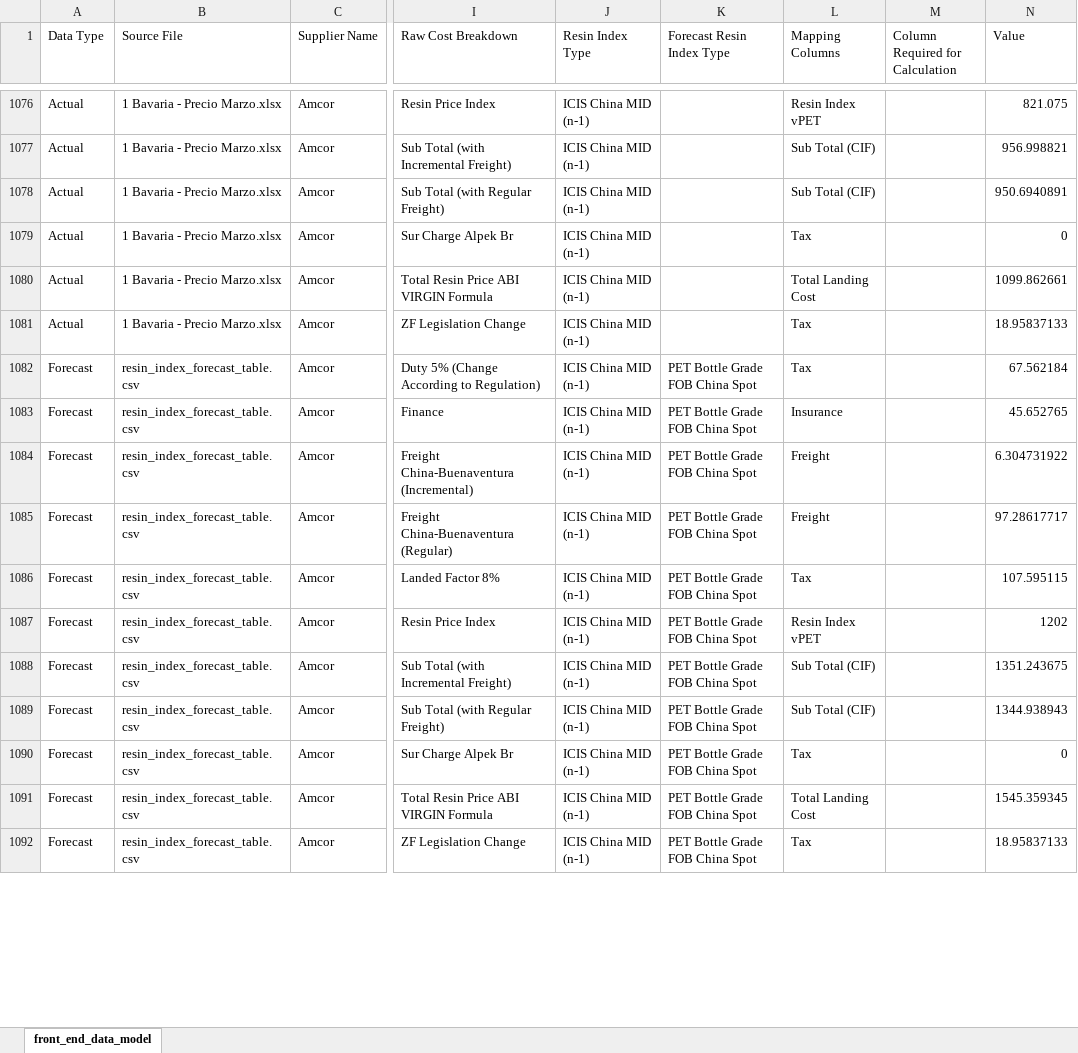
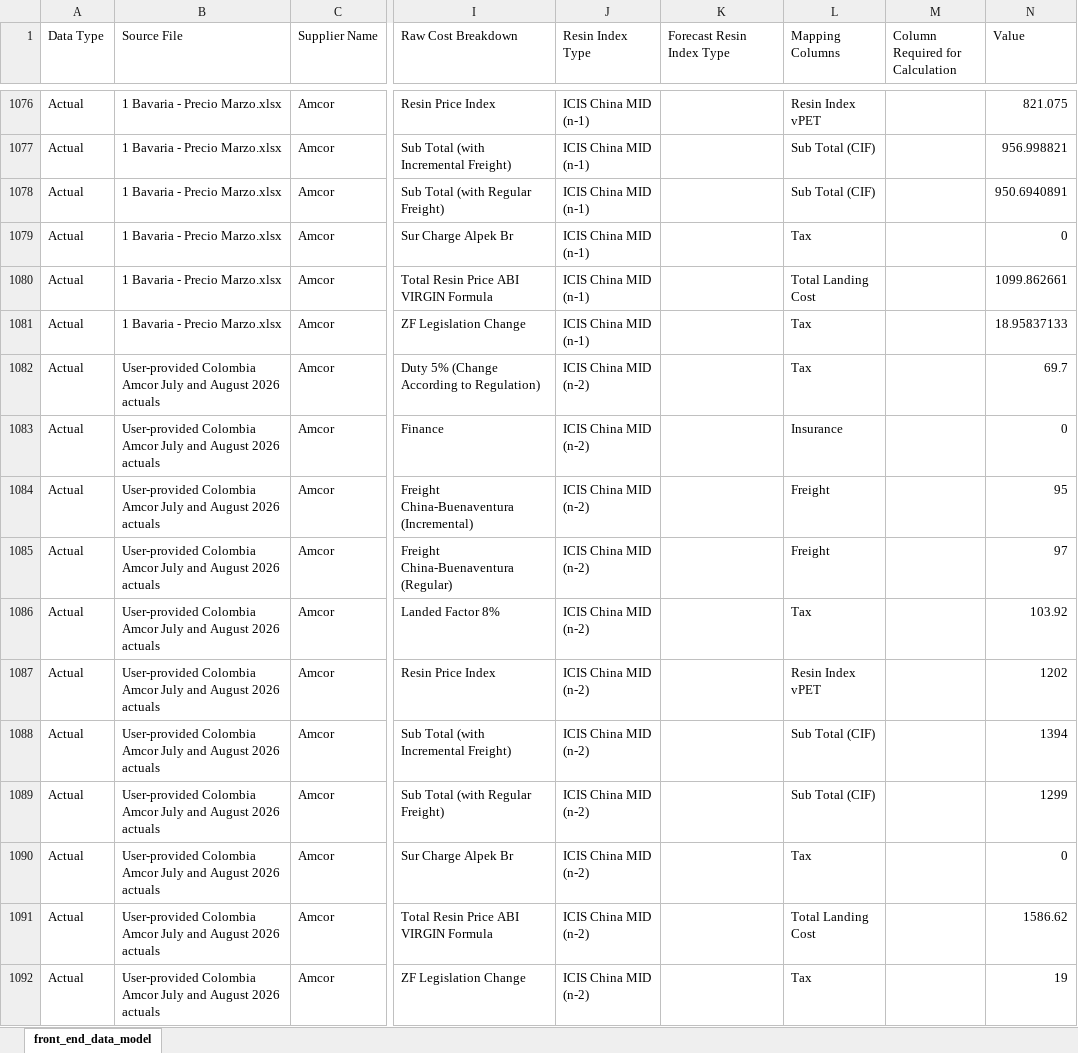
Before and after one commit to Naren2ds/PET_Resin_Cost, an Excel workbook: data/processed/current/supplier/Data_Standardized_Front_End_Data_Model.xlsx, sheet front_end_data_model, drawn as a sheet; only a part is shown, gaps mark what is left out; values as stored, in another font and other column widths than the file's, no borders; the diff covers the shown part only; the diff names each change by its address in the sheet, - before the commit and + after, or states it on an @@ line.

Commit message:
Update supplier July and August actuals

```diff
--- a/data/processed/current/supplier/Data_Standardized_Front_End_Data_Model.xlsx (sheet front_end_data_model)
+++ b/data/processed/current/supplier/Data_Standardized_Front_End_Data_Model.xlsx (sheet front_end_data_model)
-A1082:A1092 (Data Type): Forecast
+A1082:A1092 (Data Type): Actual
-B1082:B1092 (Source File): resin_index_forecast_table.csv
+B1082:B1092 (Source File): User-provided Colombia Amcor July and August 2026 actuals
-J1082:J1092 (Resin Index Type): ICIS China MID (n-1)
+J1082:J1092 (Resin Index Type): ICIS China MID (n-2)
-K1082:K1092 (Forecast Resin Index Type): PET Bottle Grade FOB China Spot
+K1082:K1092 (Forecast Resin Index Type): (empty)
-N1082 (Value): 67.562184
+N1082 (Value): 69.7
-N1083 (Value): 45.652765
+N1083 (Value): 0
-N1084 (Value): 6.304731922
+N1084 (Value): 95
-N1085 (Value): 97.28617717
+N1085 (Value): 97
-N1086 (Value): 107.595115
+N1086 (Value): 103.92
-N1088 (Value): 1351.243675
+N1088 (Value): 1394
-N1089 (Value): 1344.938943
+N1089 (Value): 1299
-N1091 (Value): 1545.359345
+N1091 (Value): 1586.62
-N1092 (Value): 18.95837133
+N1092 (Value): 19
```
Also changed, not shown: 4 added rows, 2 removed rows and 519 edited cells elsewhere in this sheet.
